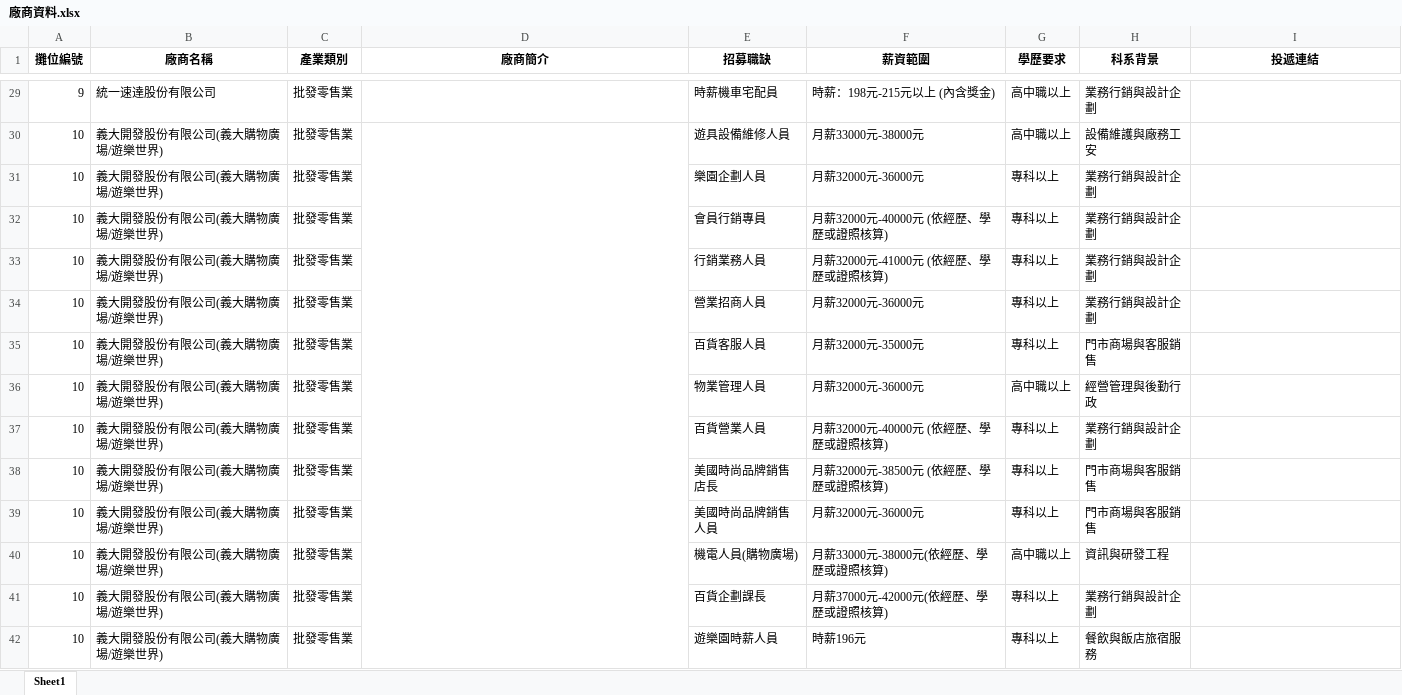
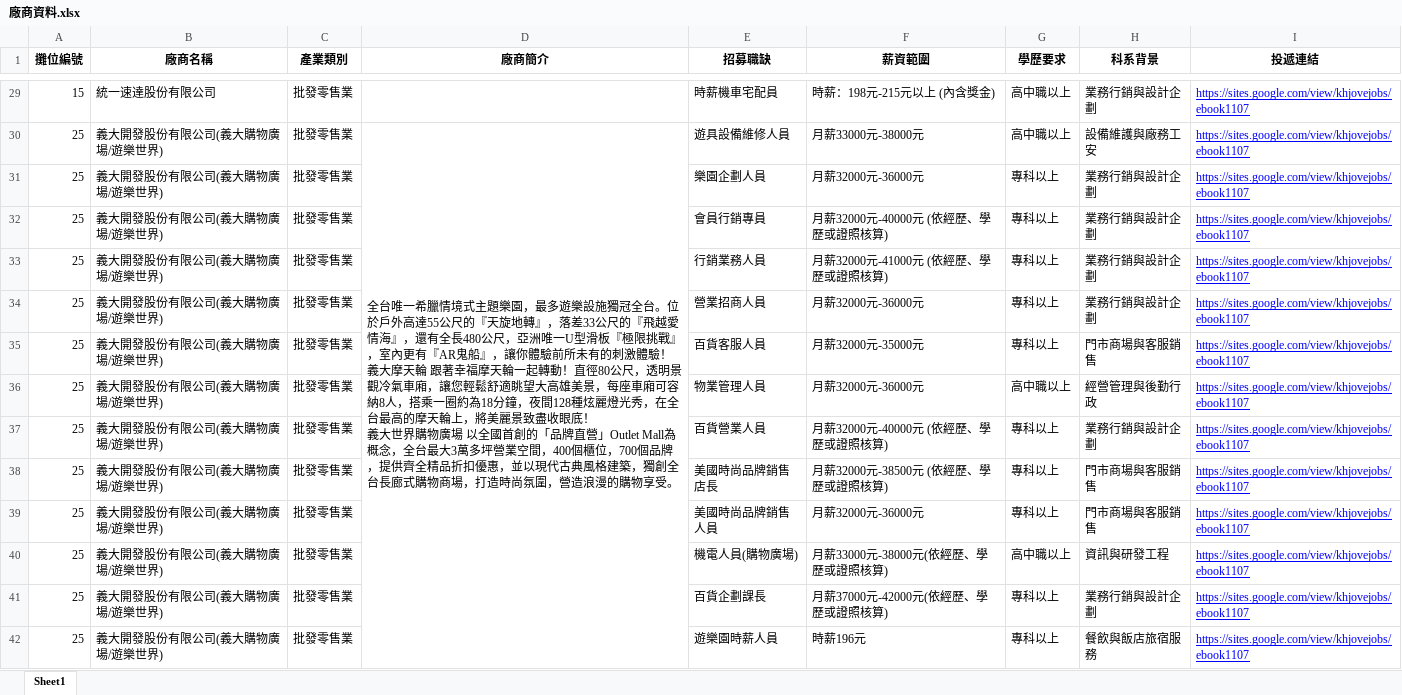
Before and after one commit to design-your-life-studio/Job-Island, an Excel workbook: 廠商資料.xlsx, sheet Sheet1, drawn as a sheet; only a part is shown, gaps mark what is left out; values as stored, in another font and other column widths than the file's, no borders; charts and pictures not drawn; ↵ is a line break in a cell; the diff covers the shown part only; the diff names each change by its address in the sheet, - before the commit and + after, or states it on an @@ line.

```diff
--- a/廠商資料.xlsx (sheet Sheet1)
+++ b/廠商資料.xlsx (sheet Sheet1)
-A29 (攤位編號): 9
+A29 (攤位編號): 15
-I29:I42 (投遞連結): (empty)
+I29:I42 (投遞連結): https://sites.google.com/view/khjovejobs/ebook1107
-A30:A42 (攤位編號): 10
+A30:A42 (攤位編號): 25
-D30 (廠商簡介): (empty)
+D30 (廠商簡介): 全台唯一希臘情境式主題樂園，最多遊樂設施獨冠全台。位於戶外高達55公尺的『天旋地轉』，落差33公尺的『飛越愛情海』，還有全長480公尺，亞洲唯一U型滑板『極限挑戰』，室內更有『AR鬼船』，讓你體驗前所未有的刺激體驗！義大摩天輪 跟著幸福摩天輪一起轉動！直徑80公尺，透明景觀冷氣車廂，讓您輕鬆舒適眺望大高雄美景，每座車廂可容納8人，搭乘一圈約為18分鐘，夜間128種炫麗燈光秀，在全台最高的摩天輪上，將美麗景致盡收眼底！ ↵ 義大世界購物廣場 以全國首創的「品牌直營」Outlet Mall為概念，全台最大3萬多坪營業空間，400個櫃位，700個品牌，提供齊全精品折扣優惠，並以現代古典風格建築，獨創全台長廊式購物商場，打造時尚氛圍，營造浪漫的購物享受。
```
Also changed, not shown: 469 edited cells and merged cells elsewhere in this sheet.
